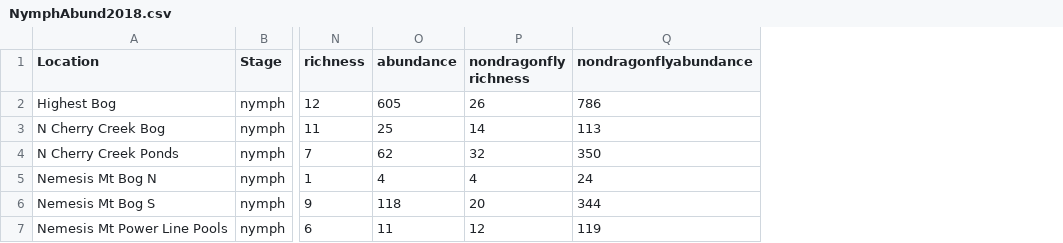
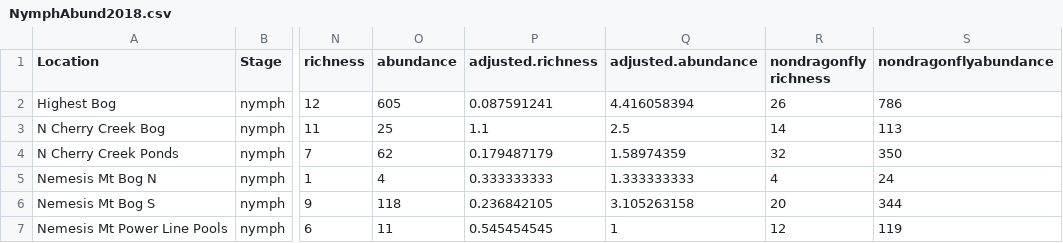
Before and after one commit to bpliberto/caphistory, a CSV file: NymphAbund2018.csv, drawn as a sheet; only a part is shown, gaps mark what is left out; the diff names each change by its address in the sheet, - before the commit and + after, or states it on an @@ line.

```diff
--- a/NymphAbund2018.csv
+++ b/NymphAbund2018.csv
+column P (adjusted.richness), rows 2-7: 0.087591241 | 1.1 | 0.179487179 | 0.333333333 | 0.236842105 | 0.545454545
+column Q (adjusted.abundance), rows 2-7: 4.416058394 | 2.5 | 1.58974359 | 1.333333333 | 3.105263158 | 1
```
Also changed, not shown: Dragonfly1718Abundance.csv.
